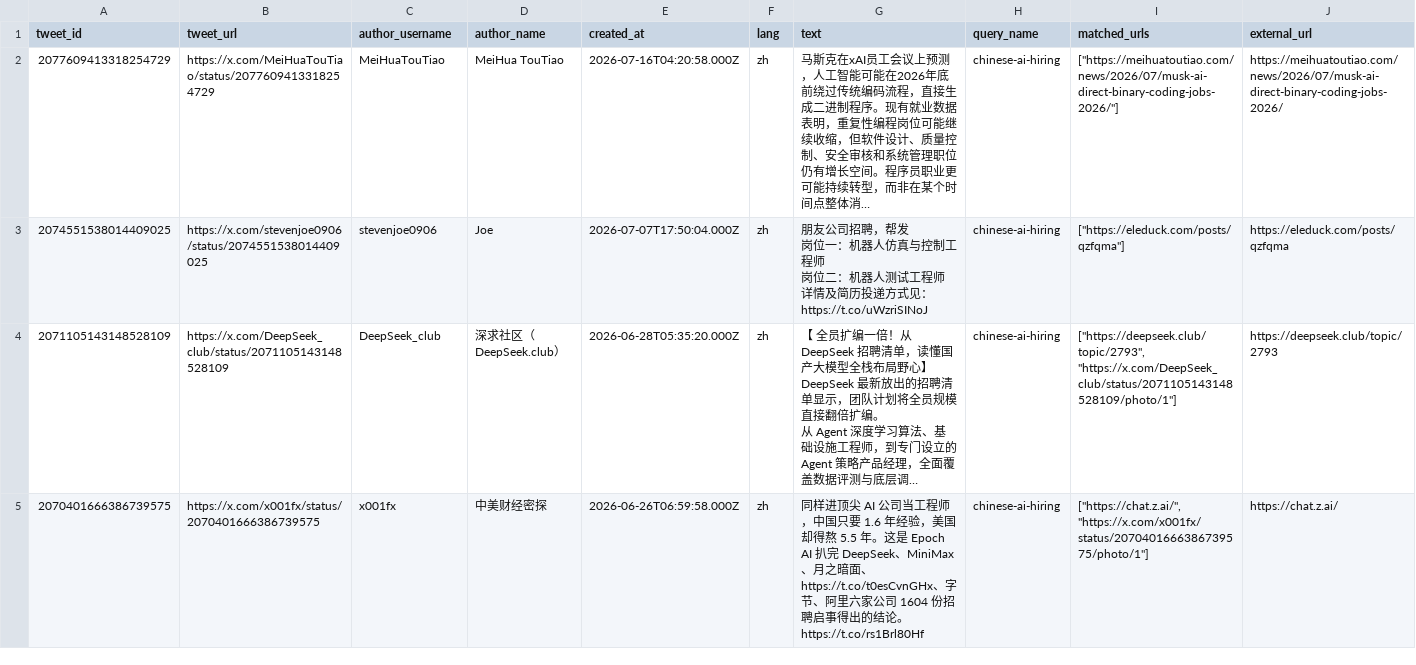
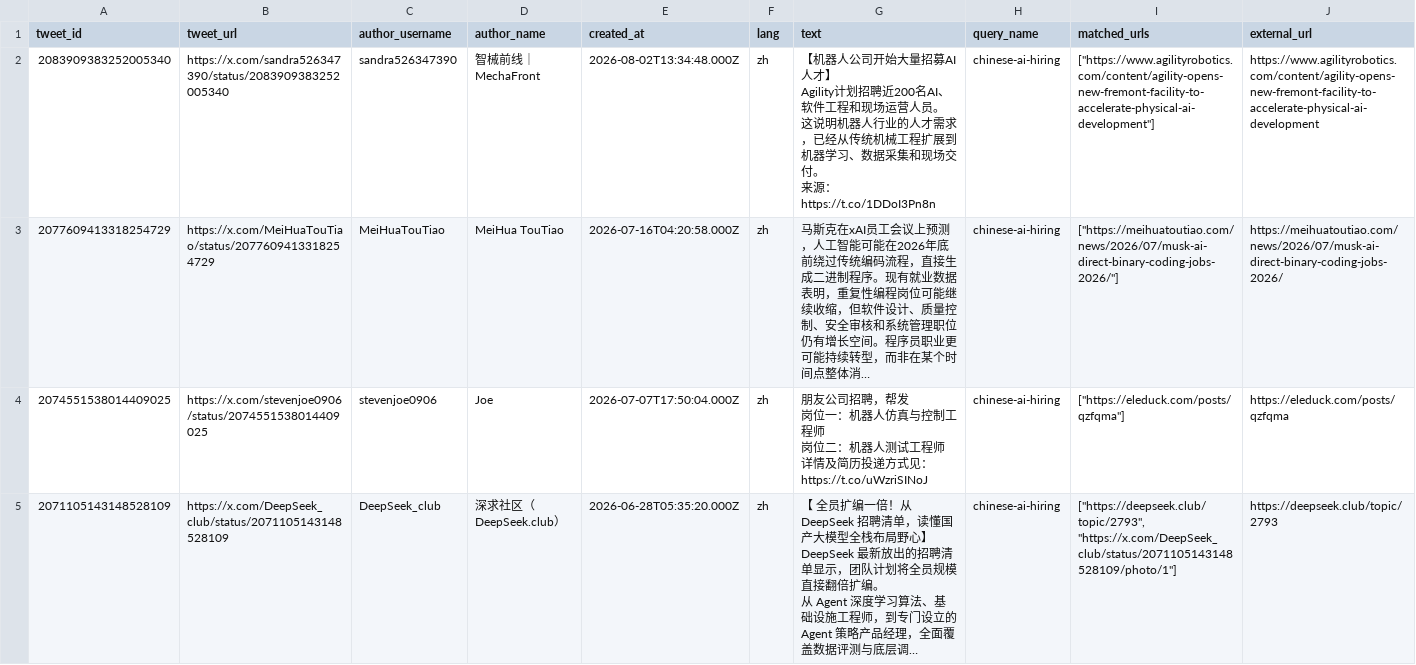
Before and after one commit to liuzhiqi71/x-ai-job-monitor, a CSV file: data/latest_jobs.csv, drawn as a sheet; only a part is shown; the shorter side is filled out with more unchanged rows; long unchanged cells end in …; rows hold the shown columns only; ↵ is a line break in a cell; the diff names each change by its address in the sheet, - before the commit and + after, or states it on an @@ line.

```diff
--- a/data/latest_jobs.csv
+++ b/data/latest_jobs.csv
+row 2: 2083909383252005340 | https://x.com/sandra526347390/status/2083909383252005340 | sandra526347390 | 智械前线｜MechaFront | 2026-08-02T13:34:48.000Z | zh | 【机器人公司开始大量招募AI人才】 ↵ Agility计划招聘近200名AI、软件工程和现场运营人员。 ↵ 这说明机器人行业的人才需求，已经从传统机械工程扩展到机器学习、数据采集和现场交付。 ↵ 来源： https://t.co/1DDoI3Pn8n | chinese-ai-hiring | ["https://www.agilityrobotics.com/content/agility-opens-new-fremont-facility-to-accelerate-physical-ai-development"] | https://www.agilityrobotics.com/content/agility-opens-new-fremont-facility-to-accelerate-physical-ai-development
```
Also changed, not shown: 2 other files.
